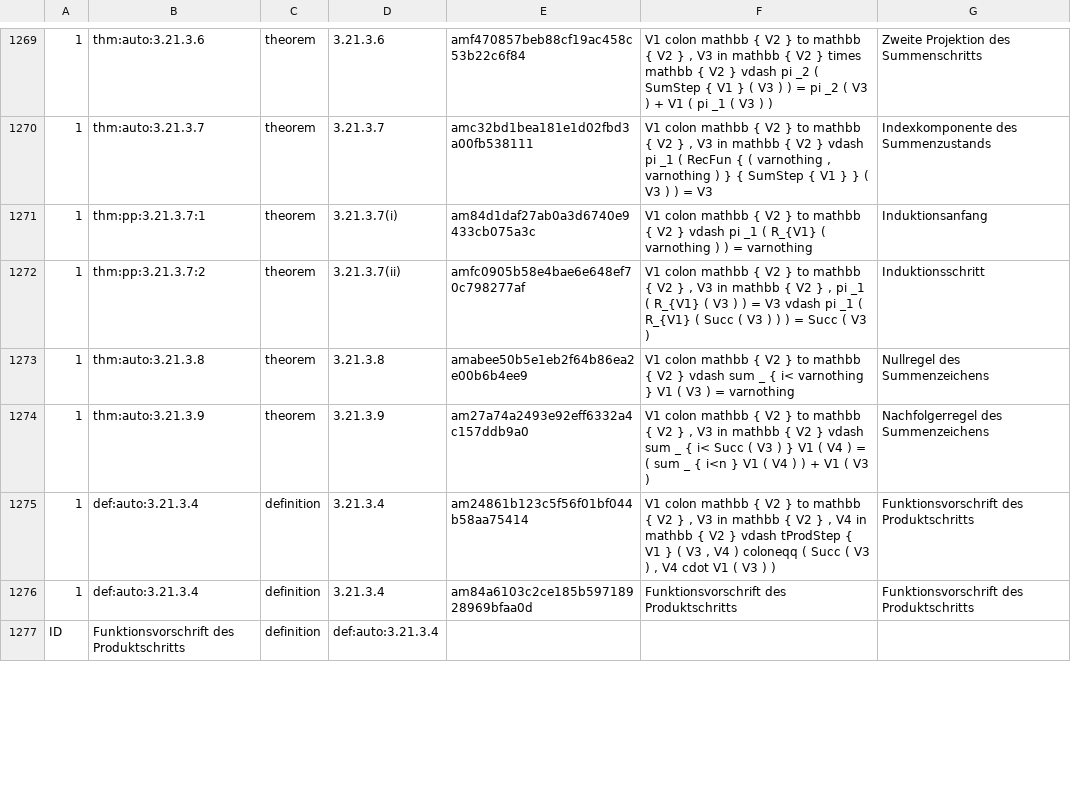
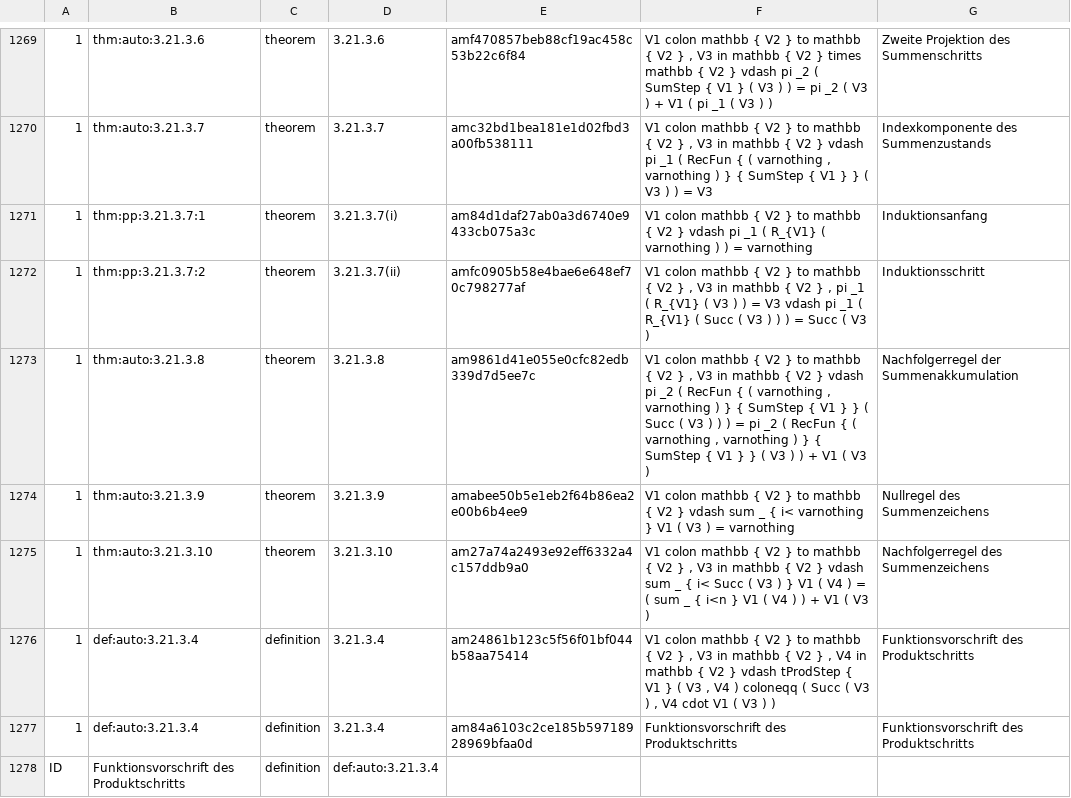
Before and after one commit to Losbarthos/Die-Grundlagen-der-Mathematik, a TSV file: registry/_B03.registry.tsv, drawn as a sheet; only a part is shown, gaps mark what is left out; the diff covers the shown part only; the diff names each change by its address in the sheet, - before the commit and + after, or states it on an @@ line.

```diff
--- a/registry/_B03.registry.tsv
+++ b/registry/_B03.registry.tsv
-E1273: amabee50b5e1eb2f64b86ea2e00b6b4ee9
+E1273: am9861d41e055e0cfc82edb339d7d5ee7c
-F1273: …V2 } vdash sum _ { i< varnothing } V1 ( V3 ) = varnothing
+F1273: …V2 } , V3 in mathbb { V2 } vdash pi _2 ( RecFun { ( varnothing , varnothing ) } { SumStep { V1 } } ( Succ ( V3 ) ) ) = pi _2 ( RecFun { ( varnothing , varnothing ) } { SumStep { V1 } } ( V3 ) ) + V1 ( V3 )
-G1273: Nullregel des Summenzeichens
+G1273: Nachfolgerregel der Summenakkumulation
-E1274: am27a74a2493e92eff6332a4c157ddb9a0
+E1274: amabee50b5e1eb2f64b86ea2e00b6b4ee9
-F1274: …V2 } , V3 in mathbb { V2 } vdash sum _ { i< Succ ( V3 ) } V1 ( V4 ) = ( sum _ { i<n } V1 ( V4 ) ) + V1 ( V3 )
+F1274: …V2 } vdash sum _ { i< varnothing } V1 ( V3 ) = varnothing
-G1274: Nachfolgerregel des Summenzeichens
+G1274: Nullregel des Summenzeichens
+row 1275: 1 | thm:auto:3.21.3.10 | theorem | 3.21.3.10 | am27a74a2493e92eff6332a4c157ddb9a0 | V1 colon mathbb { V2 } to mathbb { V2 } , V3 in mathbb { V2 } vdash sum _ { i< Succ ( V3 ) } V1 ( V4 ) = ( sum _ { i<n } V1 ( V4 ) ) + V1 ( V3 ) | Nachfolgerregel des Summenzeichens
```
Also changed, not shown: 2 added rows, 1 removed row and 22 edited cells elsewhere in this file, 1 other file.
